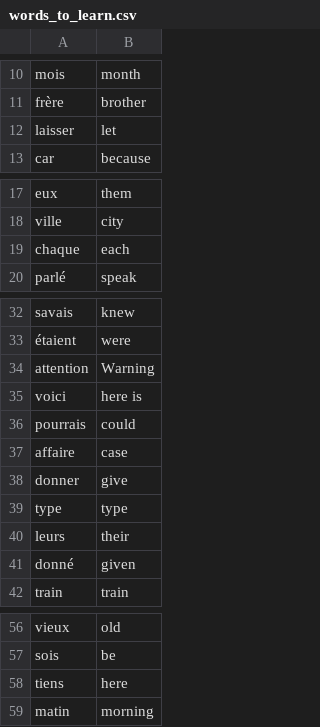
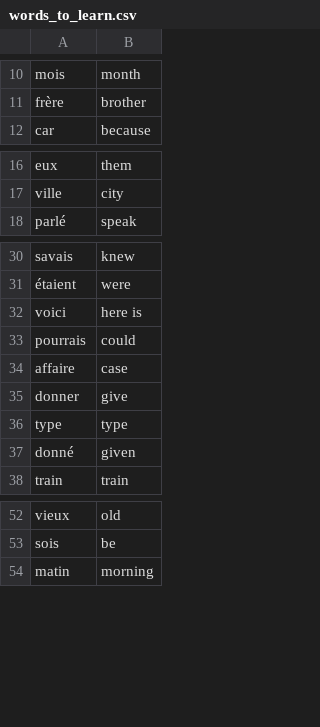
Before and after one commit to nelsoneltz/100DaysOfCode, a CSV file: 31_flash_card_app/data/words_to_learn.csv, drawn as a sheet; only a part is shown, gaps mark what is left out; the diff names each change by its address in the sheet, - before the commit and + after, or states it on an @@ line.

Commit message:
day31

```diff
--- a/31_flash_card_app/data/words_to_learn.csv
+++ b/31_flash_card_app/data/words_to_learn.csv
-row 12: laisser | let
-row 19: chaque | each
-row 34: attention | Warning
-row 40: leurs | their
-row 58: tiens | here
```
